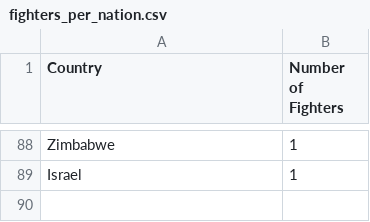
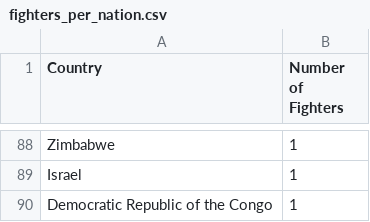
Before and after one commit to HenryW714/FIT3179-Visualisation-2, a CSV file: Data/fighters_per_nation.csv, drawn as a sheet; only a part is shown, gaps mark what is left out.

Commit message:
adding more data

```diff
--- a/Data/fighters_per_nation.csv
+++ b/Data/fighters_per_nation.csv
@@ -89 +89,2 @@ Zimbabwe,1
 Israel,1
+Democratic Republic of the Congo,1
```
Also changed, not shown: 1 other file.
